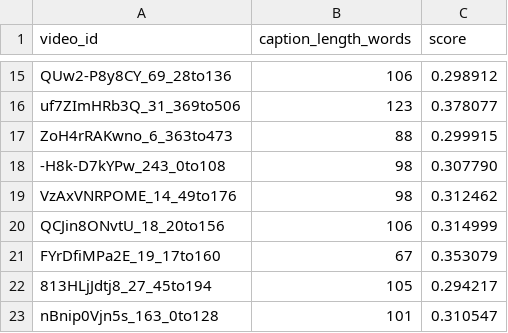
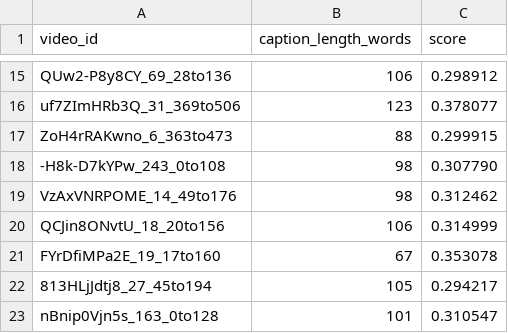
Before and after one commit to greg1232/datasets-paper, a CSV file: results/visual_grounding/per_clip_scores_openvid.csv, drawn as a sheet; only a part is shown, gaps mark what is left out; the diff covers the shown part only.

```diff
--- a/results/visual_grounding/per_clip_scores_openvid.csv
+++ b/results/visual_grounding/per_clip_scores_openvid.csv
@@ -20,3 +20,3 @@ VzAxVNRPOME_14_49to176,98,0.312462
 QCJin8ONvtU_18_20to156,106,0.314999
-FYrDfiMPa2E_19_17to160,67,0.353079
+FYrDfiMPa2E_19_17to160,67,0.353078
 813HLjJdtj8_27_45to194,105,0.294217
```
Also changed, not shown: 50 added rows elsewhere in this file, results/visual_grounding/comparison.csv, results/visual_grounding/per_clip_scores_internvid.csv, 4 other files.
